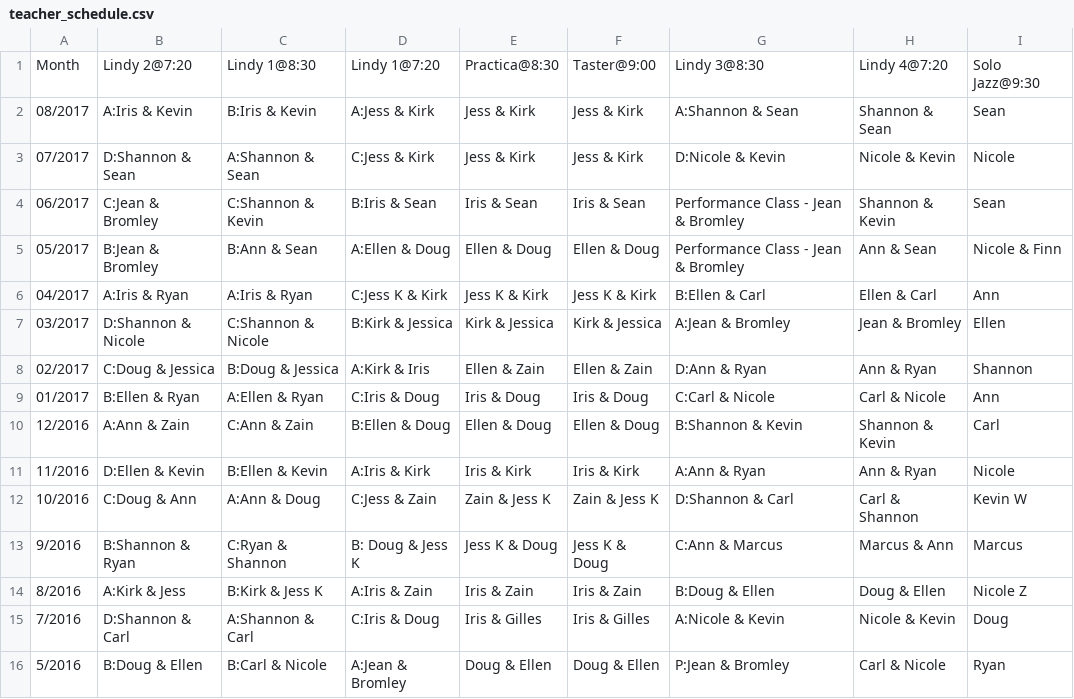
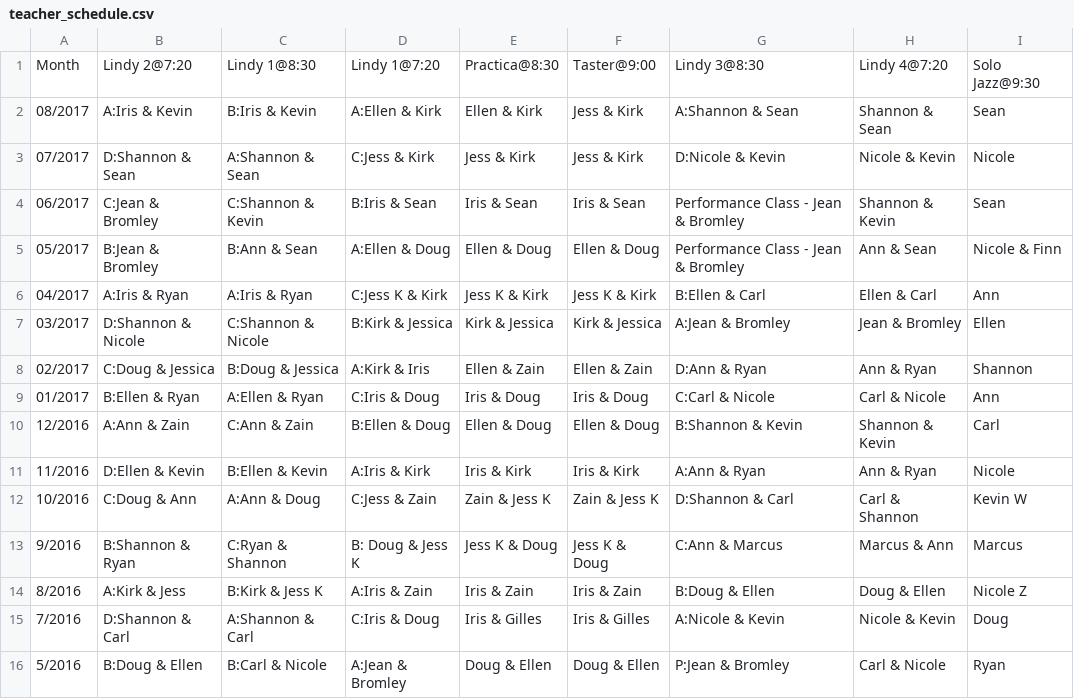
Before and after one commit to SugarPushCode/920-special-static, a CSV file: teacher_schedule.csv, drawn as a sheet.

Commit message:
Replaced Jess with Ellen for August

```diff
--- a/teacher_schedule.csv
+++ b/teacher_schedule.csv
@@ -1,3 +1,3 @@
 Month,   Lindy 2@7:20,       Lindy 1@8:30 ,      Lindy 1@7:20 ,    Practica@8:30,  Taster@9:00,   Lindy 3@8:30,      Lindy 4@7:20  ,  Solo Jazz@9:30
-08/2017, A:Iris & Kevin,     B:Iris & Kevin,     A:Jess & Kirk,    Jess & Kirk,    Jess & Kirk,   A:Shannon & Sean,  Shannon & Sean,   Sean
+08/2017, A:Iris & Kevin,     B:Iris & Kevin,     A:Ellen & Kirk,   Ellen & Kirk,   Jess & Kirk,   A:Shannon & Sean,  Shannon & Sean,   Sean
 07/2017, D:Shannon & Sean,   A:Shannon & Sean,   C:Jess & Kirk,    Jess & Kirk,    Jess & Kirk,   D:Nicole & Kevin,   Nicole & Kevin,   Nicole
```
